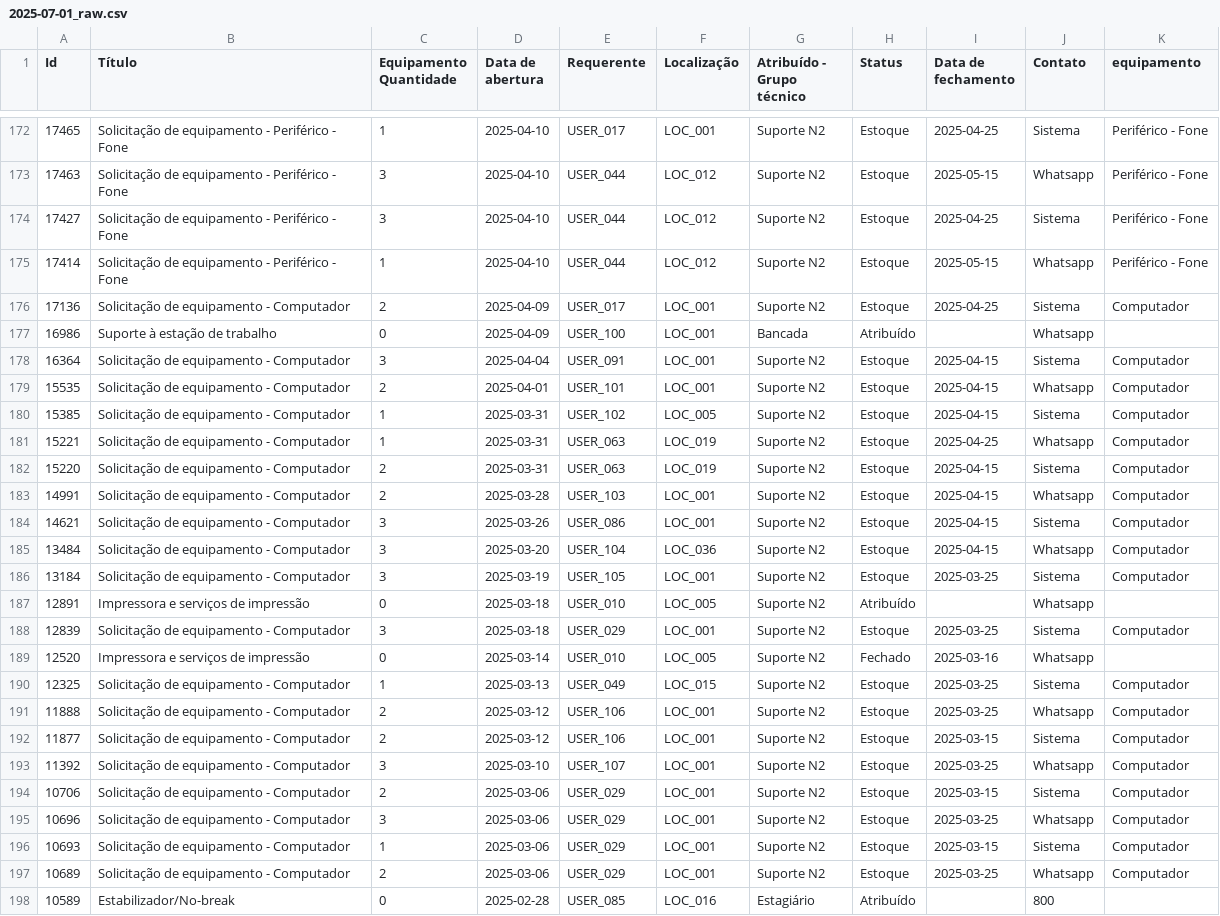
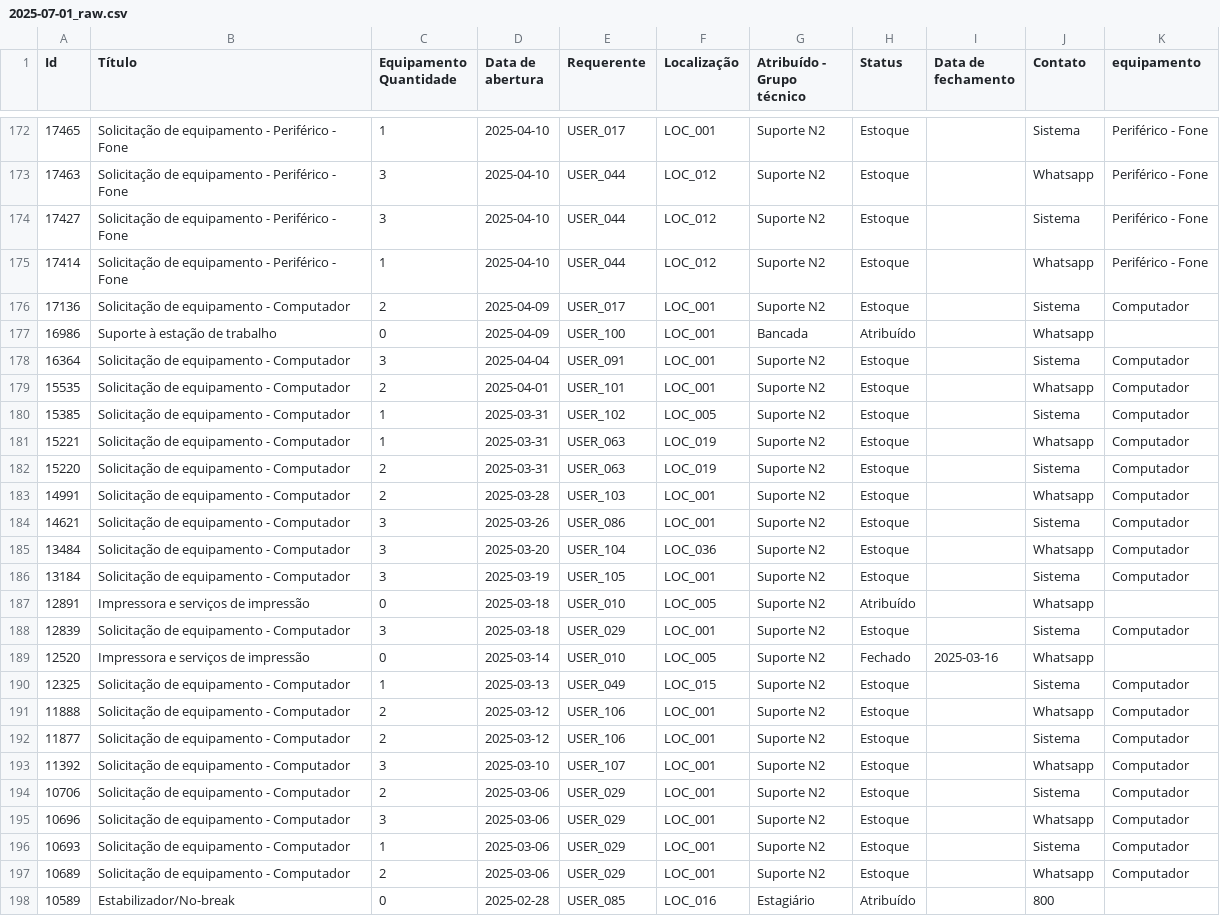
Before and after one commit to dataPalacio/support-tickets-analytics, a CSV file: data/raw/2025-07-01_raw.csv, drawn as a sheet; only a part is shown, gaps mark what is left out; the diff covers the shown part only; the diff names each change by its address in the sheet, - before the commit and + after, or states it on an @@ line.

```diff
--- a/data/raw/2025-07-01_raw.csv
+++ b/data/raw/2025-07-01_raw.csv
-I172 (Data de fechamento): 2025-04-25
+I172 (Data de fechamento): (empty)
-I173 (Data de fechamento): 2025-05-15
+I173 (Data de fechamento): (empty)
-I174 (Data de fechamento): 2025-04-25
+I174 (Data de fechamento): (empty)
-I175 (Data de fechamento): 2025-05-15
+I175 (Data de fechamento): (empty)
-I176 (Data de fechamento): 2025-04-25
+I176 (Data de fechamento): (empty)
-I178:I180 (Data de fechamento): 2025-04-15
+I178:I180 (Data de fechamento): (empty)
-I181 (Data de fechamento): 2025-04-25
+I181 (Data de fechamento): (empty)
-I182:I185 (Data de fechamento): 2025-04-15
+I182:I185 (Data de fechamento): (empty)
-I186 (Data de fechamento): 2025-03-25
+I186 (Data de fechamento): (empty)
-I188 (Data de fechamento): 2025-03-25
+I188 (Data de fechamento): (empty)
-I190:I191 (Data de fechamento): 2025-03-25
+I190:I191 (Data de fechamento): (empty)
-I192 (Data de fechamento): 2025-03-15
+I192 (Data de fechamento): (empty)
-I193 (Data de fechamento): 2025-03-25
+I193 (Data de fechamento): (empty)
-I194 (Data de fechamento): 2025-03-15
+I194 (Data de fechamento): (empty)
-I195 (Data de fechamento): 2025-03-25
+I195 (Data de fechamento): (empty)
-I196 (Data de fechamento): 2025-03-15
+I196 (Data de fechamento): (empty)
-I197 (Data de fechamento): 2025-03-25
+I197 (Data de fechamento): (empty)
```
Also changed, not shown: 117 edited cells elsewhere in this file, data/processed/2025-07-01_processed.csv, 9 other files.
